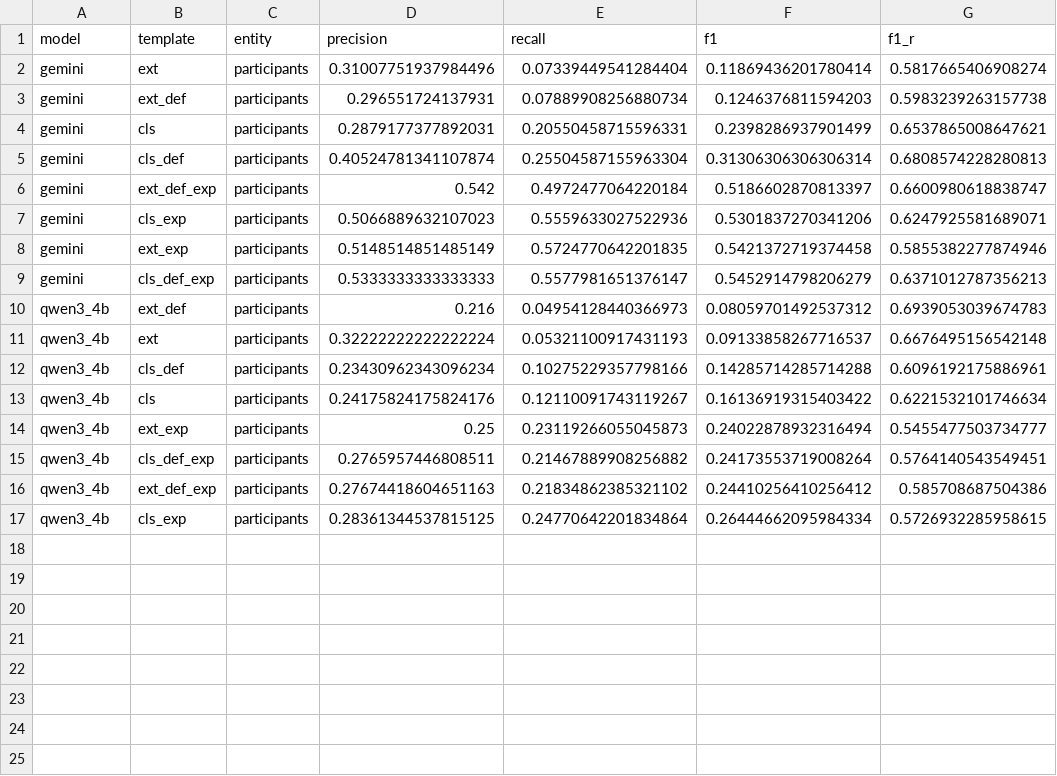
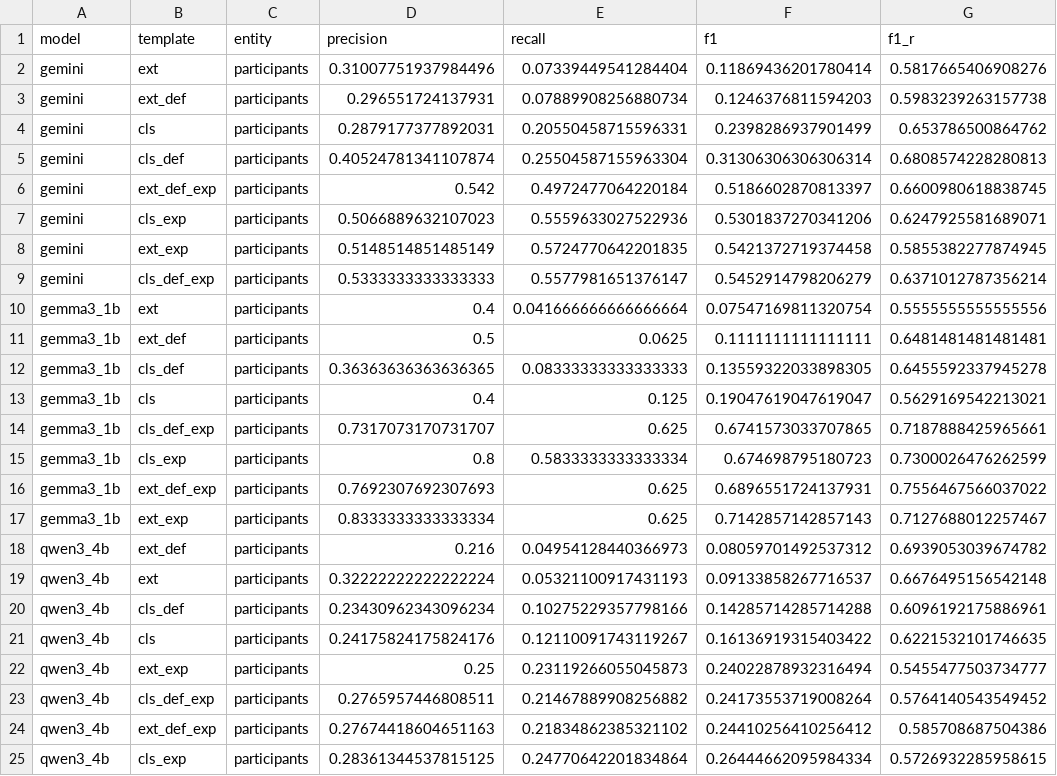
Before and after one commit to DaviBarSan/gpt_struct_me_participants, a CSV file: results/prompt_selection/portuguese/results.csv, drawn as a sheet.

Commit message:
unit test results for gemma3

```diff
--- a/results/prompt_selection/portuguese/results.csv
+++ b/results/prompt_selection/portuguese/results.csv
@@ -1,16 +1,24 @@
 model,template,entity,precision,recall,f1,f1_r
-gemini,ext,participants,0.31007751937984496,0.07339449541284404,0.11869436201780414,0.5817665406908274
+gemini,ext,participants,0.31007751937984496,0.07339449541284404,0.11869436201780414,0.5817665406908276
 gemini,ext_def,participants,0.296551724137931,0.07889908256880734,0.1246376811594203,0.5983239263157738
-gemini,cls,participants,0.2879177377892031,0.20550458715596331,0.2398286937901499,0.6537865008647621
+gemini,cls,participants,0.2879177377892031,0.20550458715596331,0.2398286937901499,0.653786500864762
 gemini,cls_def,participants,0.40524781341107874,0.25504587155963304,0.31306306306306314,0.6808574228280813
-gemini,ext_def_exp,participants,0.542,0.4972477064220184,0.5186602870813397,0.6600980618838747
+gemini,ext_def_exp,participants,0.542,0.4972477064220184,0.5186602870813397,0.6600980618838745
 gemini,cls_exp,participants,0.5066889632107023,0.5559633027522936,0.5301837270341206,0.6247925581689071
-gemini,ext_exp,participants,0.5148514851485149,0.5724770642201835,0.5421372719374458,0.5855382277874946
-gemini,cls_def_exp,participants,0.5333333333333333,0.5577981651376147,0.5452914798206279,0.6371012787356213
-qwen3_4b,ext_def,participants,0.216,0.04954128440366973,0.08059701492537312,0.6939053039674783
+gemini,ext_exp,participants,0.5148514851485149,0.5724770642201835,0.5421372719374458,0.5855382277874945
+gemini,cls_def_exp,participants,0.5333333333333333,0.5577981651376147,0.5452914798206279,0.6371012787356214
+gemma3_1b,ext,participants,0.4,0.041666666666666664,0.07547169811320754,0.5555555555555556
+gemma3_1b,ext_def,participants,0.5,0.0625,0.1111111111111111,0.6481481481481481
+gemma3_1b,cls_def,participants,0.36363636363636365,0.08333333333333333,0.13559322033898305,0.6455592337945278
+gemma3_1b,cls,participants,0.4,0.125,0.19047619047619047,0.5629169542213021
+gemma3_1b,cls_def_exp,participants,0.7317073170731707,0.625,0.6741573033707865,0.7187888425965661
+gemma3_1b,cls_exp,participants,0.8,0.5833333333333334,0.674698795180723,0.7300026476262599
+gemma3_1b,ext_def_exp,participants,0.7692307692307693,0.625,0.6896551724137931,0.7556467566037022
+gemma3_1b,ext_exp,participants,0.8333333333333334,0.625,0.7142857142857143,0.7127688012257467
+qwen3_4b,ext_def,participants,0.216,0.04954128440366973,0.08059701492537312,0.6939053039674782
 qwen3_4b,ext,participants,0.32222222222222224,0.05321100917431193,0.09133858267716537,0.6676495156542148
 qwen3_4b,cls_def,participants,0.23430962343096234,0.10275229357798166,0.14285714285714288,0.6096192175886961
-qwen3_4b,cls,participants,0.24175824175824176,0.12110091743119267,0.16136919315403422,0.6221532101746634
+qwen3_4b,cls,participants,0.24175824175824176,0.12110091743119267,0.16136919315403422,0.6221532101746635
 qwen3_4b,ext_exp,participants,0.25,0.23119266055045873,0.24022878932316494,0.5455477503734777
-qwen3_4b,cls_def_exp,participants,0.2765957446808511,0.21467889908256882,0.24173553719008264,0.5764140543549451
+qwen3_4b,cls_def_exp,participants,0.2765957446808511,0.21467889908256882,0.24173553719008264,0.5764140543549452
 qwen3_4b,ext_def_exp,participants,0.27674418604651163,0.21834862385321102,0.24410256410256412,0.585708687504386
```
Also changed, not shown: 22 other files.
